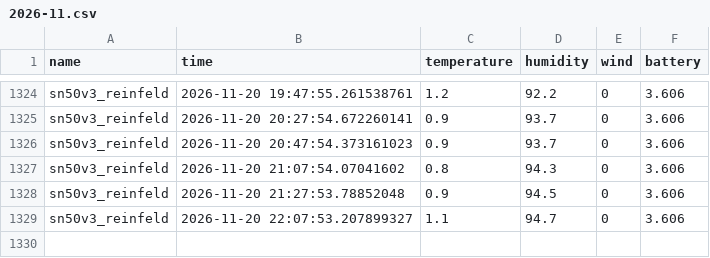
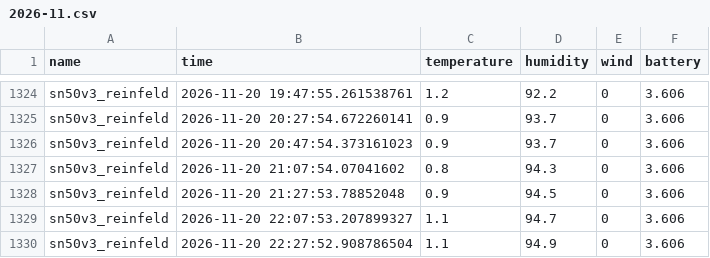
Before and after one commit to Loobster/waldsensor-sh.github.io, a CSV file: html/reinfeld/csv/2026-11.csv, drawn as a sheet; only a part is shown, gaps mark what is left out.

Commit message:
Auto-Update CSV für 2026-11 am 2026-11-20 23:44

```diff
--- a/html/reinfeld/csv/2026-11.csv
+++ b/html/reinfeld/csv/2026-11.csv
@@ -1329 +1329,2 @@ sn50v3_reinfeld,2026-11-20 21:27:53.78852048,0.9,94.5,0,3.606
 sn50v3_reinfeld,2026-11-20 22:07:53.207899327,1.1,94.7,0,3.606
+sn50v3_reinfeld,2026-11-20 22:27:52.908786504,1.1,94.9,0,3.606
```
